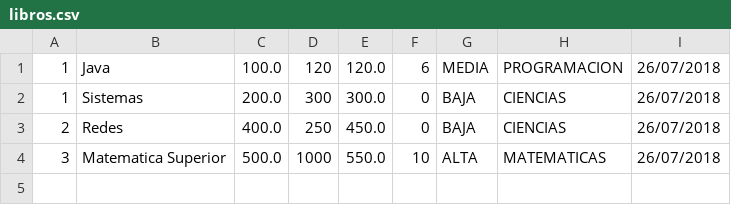
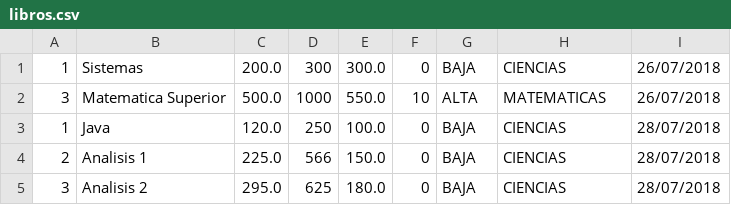
Before and after one commit to aleeevola/tp-final-died, a CSV file: libros.csv, drawn as a sheet; removed rows and columns are numbered as before the commit, all else as after; the diff names each change by its address in the sheet, - before the commit and + after, or states it on an @@ line.

```diff
--- a/libros.csv
+++ b/libros.csv
-row 1: 1 | Java | 100.0 | 120 | 120.0 | 6 | MEDIA | PROGRAMACION | 26/07/2018
-row 3: 2 | Redes | 400.0 | 250 | 450.0 | 0 | BAJA | CIENCIAS | 26/07/2018
+row 3: 1 | Java | 120.0 | 250 | 100.0 | 0 | BAJA | CIENCIAS | 28/07/2018
+row 4: 2 | Analisis 1 | 225.0 | 566 | 150.0 | 0 | BAJA | CIENCIAS | 28/07/2018
+row 5: 3 | Analisis 2 | 295.0 | 625 | 180.0 | 0 | BAJA | CIENCIAS | 28/07/2018
```
Also changed, not shown: 2 other files.
